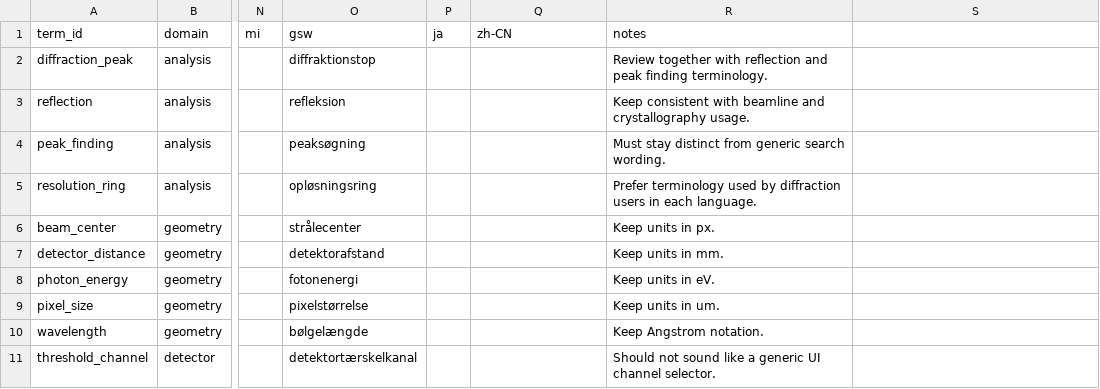
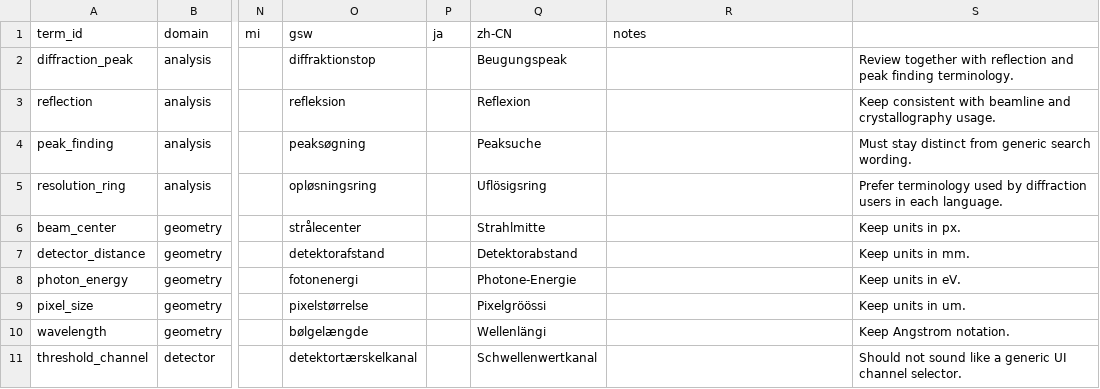
Before and after one commit to SaschaAndresGrimm/ALBIS, a CSV file: docs/I18N_GLOSSARY.csv, drawn as a sheet; only a part is shown, gaps mark what is left out; the diff covers the shown part only; the diff names each change by its address in the sheet, - before the commit and + after, or states it on an @@ line.

Commit message:
Refine Swiss German technical UI terminology

```diff
--- a/docs/I18N_GLOSSARY.csv
+++ b/docs/I18N_GLOSSARY.csv
-Q2 (zh-CN): (empty)
+Q2 (zh-CN): Beugungspeak
-R2 (notes): Review together with reflection and peak finding terminology.
+R2 (notes): (empty)
-S2: (empty)
+S2: Review together with reflection and peak finding terminology.
-Q3 (zh-CN): (empty)
+Q3 (zh-CN): Reflexion
-R3 (notes): Keep consistent with beamline and crystallography usage.
+R3 (notes): (empty)
-S3: (empty)
+S3: Keep consistent with beamline and crystallography usage.
-Q4 (zh-CN): (empty)
+Q4 (zh-CN): Peaksuche
-R4 (notes): Must stay distinct from generic search wording.
+R4 (notes): (empty)
-S4: (empty)
+S4: Must stay distinct from generic search wording.
-Q5 (zh-CN): (empty)
+Q5 (zh-CN): Uflösigsring
-R5 (notes): Prefer terminology used by diffraction users in each language.
+R5 (notes): (empty)
-S5: (empty)
+S5: Prefer terminology used by diffraction users in each language.
-Q6 (zh-CN): (empty)
+Q6 (zh-CN): Strahlmitte
-R6 (notes): Keep units in px.
+R6 (notes): (empty)
-S6: (empty)
+S6: Keep units in px.
-Q7 (zh-CN): (empty)
+Q7 (zh-CN): Detektorabstand
-R7 (notes): Keep units in mm.
+R7 (notes): (empty)
-S7: (empty)
+S7: Keep units in mm.
-Q8 (zh-CN): (empty)
+Q8 (zh-CN): Photone-Energie
-R8 (notes): Keep units in eV.
+R8 (notes): (empty)
-S8: (empty)
+S8: Keep units in eV.
-Q9 (zh-CN): (empty)
+Q9 (zh-CN): Pixelgröössi
-R9 (notes): Keep units in um.
+R9 (notes): (empty)
-S9: (empty)
+S9: Keep units in um.
-Q10 (zh-CN): (empty)
+Q10 (zh-CN): Wellenlängi
-R10 (notes): Keep Angstrom notation.
+R10 (notes): (empty)
-S10: (empty)
+S10: Keep Angstrom notation.
-Q11 (zh-CN): (empty)
+Q11 (zh-CN): Schwellenwertkanal
-R11 (notes): Should not sound like a generic UI channel selector.
+R11 (notes): (empty)
-S11: (empty)
+S11: Should not sound like a generic UI channel selector.
```
Also changed, not shown: 33 edited cells elsewhere in this file, 2 other files.
